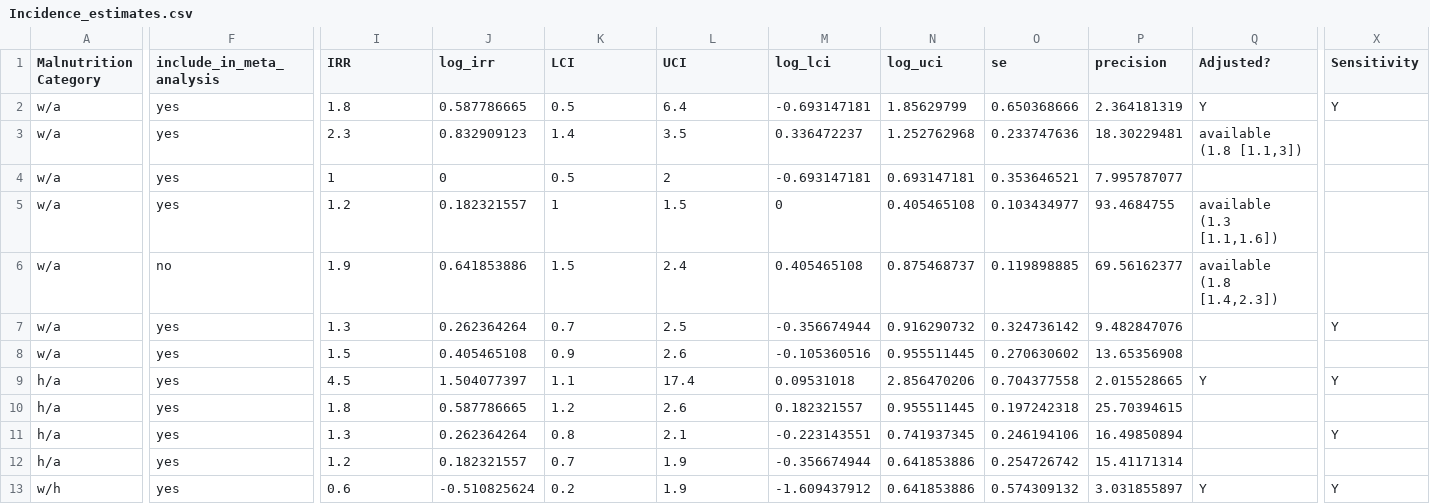
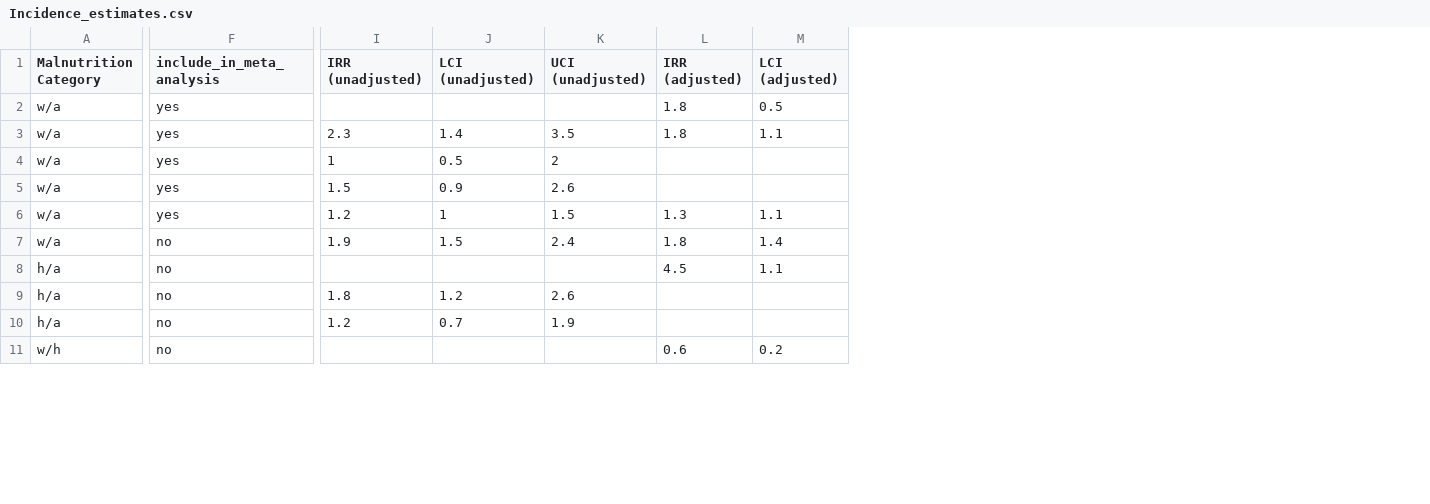
Before and after one commit to dmcalli2/malnutrition, a CSV file: Data/Incidence_estimates.csv, drawn as a sheet; only a part is shown, gaps mark what is left out; removed rows and columns are numbered as before the commit, all else as after; rows hold the shown columns only; the diff covers the shown part only; the diff names each change by its address in the sheet, - before the commit and + after, or states it on an @@ line.

```diff
--- a/Data/Incidence_estimates.csv
+++ b/Data/Incidence_estimates.csv
-column J (log_irr), rows 2-6: 0.587786665 | 0.832909123 | 0 | 0.182321557 | 0.641853886; rows 9-10: 1.504077397 | 0.587786665; rows 12-13: 0.182321557 | -0.510825624
-column M (log_lci), rows 2-6: -0.693147181 | 0.336472237 | -0.693147181 | 0 | 0.405465108; rows 9-10: 0.09531018 | 0.182321557; rows 12-13: -0.356674944 | -1.609437912
-column N (log_uci), rows 2-6: 1.85629799 | 1.252762968 | 0.693147181 | 0.405465108 | 0.875468737; rows 9-10: 2.856470206 | 0.955511445; rows 12-13: 0.641853886 | 0.641853886
-column O (se), rows 2-6: 0.650368666 | 0.233747636 | 0.353646521 | 0.103434977 | 0.119898885; rows 9-10: 0.704377558 | 0.197242318; rows 12-13: 0.254726742 | 0.574309132
-column P (precision), rows 2-6: 2.364181319 | 18.30229481 | 7.995787077 | 93.4684755 | 69.56162377; rows 9-10: 2.015528665 | 25.70394615; rows 12-13: 15.41171314 | 3.031855897
-column Q (Adjusted?), rows 2-6: Y | available (1.8 [1.1,3]) |  | available (1.3 [1.1,1.6]) | available (1.8 [1.4,2.3]); row 9: Y; row 13: Y
+column L (IRR (adjusted)), rows 2-3: 1.8 | 1.8; rows 6-11: 1.3 | 1.8 | 4.5 |  |  | 0.6
+column M (LCI (adjusted)), rows 2-3: 0.5 | 1.1; rows 6-11: 1.1 | 1.4 | 1.1 |  |  | 0.2
-column X (Sensitivity), row 2: Y; row 9: Y; row 13: Y
-I1: IRR
+I1: IRR (unadjusted)
-J1: LCI
+J1: LCI (unadjusted)
-K1: UCI
+K1: UCI (unadjusted)
-I2 (IRR (unadjusted)): 1.8
+I2 (IRR (unadjusted)): (empty)
-J2 (LCI (unadjusted)): 0.5
+J2 (LCI (unadjusted)): (empty)
-K2 (UCI (unadjusted)): 6.4
+K2 (UCI (unadjusted)): (empty)
+row 5: w/a | yes | 1.5 | 0.9 | 2.6
-row 7: w/a | yes | 1.3 | 0.262364264 | 0.7 | 2.5 | -0.356674944 | 0.916290732 | 0.324736142 | 9.482847076 |  | Y
-row 8: w/a | yes | 1.5 | 0.405465108 | 0.9 | 2.6 | -0.105360516 | 0.955511445 | 0.270630602 | 13.65356908
-F8:F9 (include_in_meta_analysis): yes
+F8:F9 (include_in_meta_analysis): no
-I8 (IRR (unadjusted)): 4.5
+I8 (IRR (unadjusted)): (empty)
-J8 (LCI (unadjusted)): 1.1
+J8 (LCI (unadjusted)): (empty)
-K8 (UCI (unadjusted)): 17.4
+K8 (UCI (unadjusted)): (empty)
-row 11: h/a | yes | 1.3 | 0.262364264 | 0.8 | 2.1 | -0.223143551 | 0.741937345 | 0.246194106 | 16.49850894 |  | Y
-F10:F11 (include_in_meta_analysis): yes
+F10:F11 (include_in_meta_analysis): no
-I11 (IRR (unadjusted)): 0.6
+I11 (IRR (unadjusted)): (empty)
-J11 (LCI (unadjusted)): 0.2
+J11 (LCI (unadjusted)): (empty)
-K11 (UCI (unadjusted)): 1.9
+K11 (UCI (unadjusted)): (empty)
```
Also changed, not shown: 1 removed row, 2 added columns and 12 edited cells elsewhere in this file, 4 other files.
